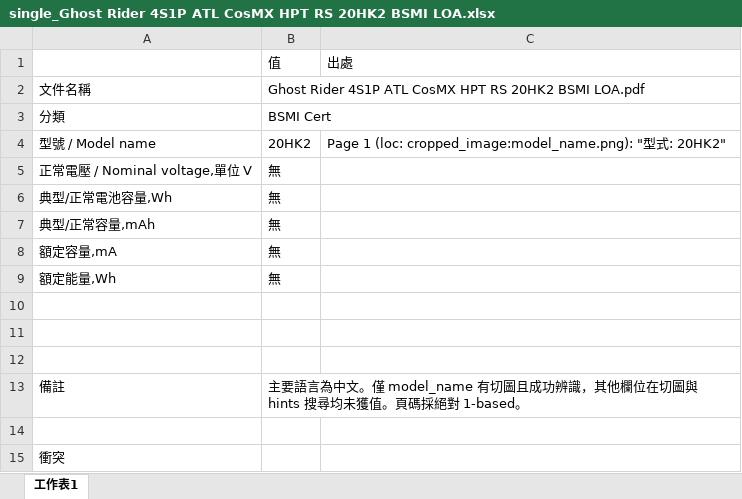
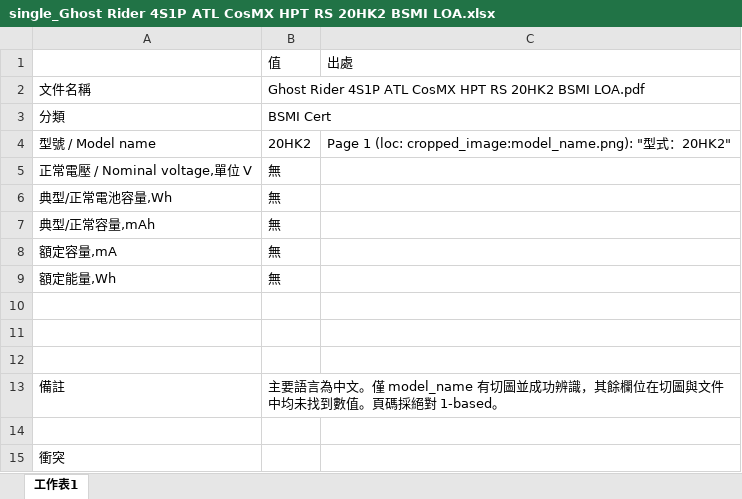
Before and after one commit to clifftseng/AsusLabelGUI, an Excel workbook: output/excel/single_Ghost Rider 4S1P ATL CosMX HPT RS 20HK2 BSMI LOA.xlsx, sheet 工作表1, drawn as a sheet; values as stored, in another font and other column widths than the file's, no borders; the diff names each change by its address in the sheet, - before the commit and + after, or states it on an @@ line.

```diff
--- a/output/excel/single_Ghost Rider 4S1P ATL CosMX HPT RS 20HK2 BSMI LOA.xlsx (sheet 工作表1)
+++ b/output/excel/single_Ghost Rider 4S1P ATL CosMX HPT RS 20HK2 BSMI LOA.xlsx (sheet 工作表1)
-C4: …型式: 20HK2"
+C4: …型式：20HK2"
-B13: …model_name 有切圖且成功辨識，其他欄位在切圖與 hints 搜尋均未獲值。頁碼…
+B13: …model_name 有切圖並成功辨識，其餘欄位在切圖與文件中均未找到數值。頁碼…
```
Also changed, not shown: output/excel/single_Ghost Rider 4S1P ATL CosMX HPT RS 20HK2 CCC Cert(Eng).xlsx, output/excel/single_Ghost Rider 4S1P ATL CosMX HPT RS 20HK2 CE Cert.xlsx, 19 other files.
